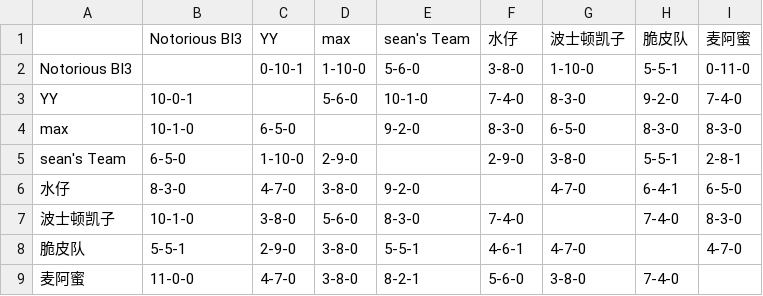
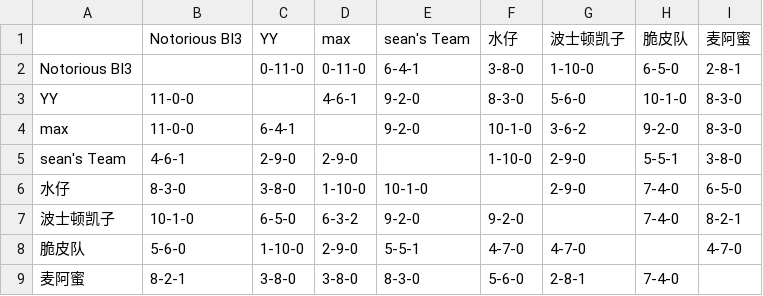
Before and after one commit to williamww19/fantasy, a CSV file: data/league_32858/weekly_summary/week_23.csv, drawn as a sheet.

```diff
--- a/data/league_32858/weekly_summary/week_23.csv
+++ b/data/league_32858/weekly_summary/week_23.csv
@@ -1,9 +1,9 @@
 ,Notorious BI3,YY,max,sean's Team,水仔,波士顿凯子,脆皮队,麦阿蜜
-Notorious BI3,,0-10-1,1-10-0,5-6-0,3-8-0,1-10-0,5-5-1,0-11-0
-YY,10-0-1,,5-6-0,10-1-0,7-4-0,8-3-0,9-2-0,7-4-0
-max,10-1-0,6-5-0,,9-2-0,8-3-0,6-5-0,8-3-0,8-3-0
-sean's Team,6-5-0,1-10-0,2-9-0,,2-9-0,3-8-0,5-5-1,2-8-1
-水仔,8-3-0,4-7-0,3-8-0,9-2-0,,4-7-0,6-4-1,6-5-0
-波士顿凯子,10-1-0,3-8-0,5-6-0,8-3-0,7-4-0,,7-4-0,8-3-0
-脆皮队,5-5-1,2-9-0,3-8-0,5-5-1,4-6-1,4-7-0,,4-7-0
-麦阿蜜,11-0-0,4-7-0,3-8-0,8-2-1,5-6-0,3-8-0,7-4-0,
+Notorious BI3,,0-11-0,0-11-0,6-4-1,3-8-0,1-10-0,6-5-0,2-8-1
+YY,11-0-0,,4-6-1,9-2-0,8-3-0,5-6-0,10-1-0,8-3-0
+max,11-0-0,6-4-1,,9-2-0,10-1-0,3-6-2,9-2-0,8-3-0
+sean's Team,4-6-1,2-9-0,2-9-0,,1-10-0,2-9-0,5-5-1,3-8-0
+水仔,8-3-0,3-8-0,1-10-0,10-1-0,,2-9-0,7-4-0,6-5-0
+波士顿凯子,10-1-0,6-5-0,6-3-2,9-2-0,9-2-0,,7-4-0,8-2-1
+脆皮队,5-6-0,1-10-0,2-9-0,5-5-1,4-7-0,4-7-0,,4-7-0
+麦阿蜜,8-2-1,3-8-0,3-8-0,8-3-0,5-6-0,2-8-1,7-4-0,
```
Also changed, not shown: data/league_24138/weekly_stats/week_23.csv, data/league_24138/weekly_summary/week_23.csv, 4 other files.
